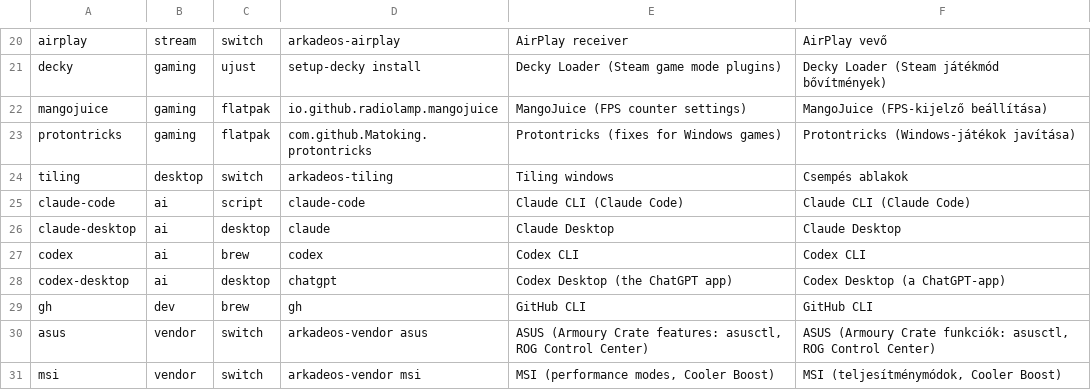
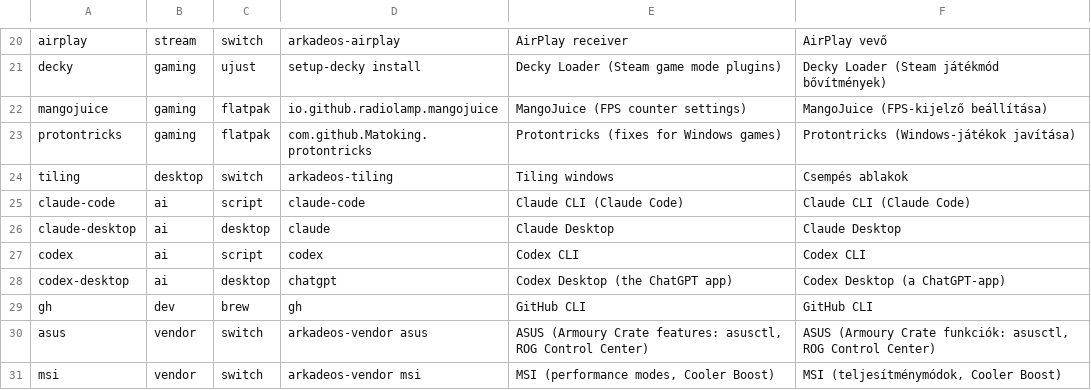
Before and after one commit to tenarkhq/ArkadeOS, a TSV file: system_files/usr/share/arkadeos/portal/catalog.tsv, drawn as a sheet; only a part is shown, gaps mark what is left out.

```diff
--- a/system_files/usr/share/arkadeos/portal/catalog.tsv
+++ b/system_files/usr/share/arkadeos/portal/catalog.tsv
@@ -26,3 +26,3 @@ claude-code	ai	script	claude-code	Claude CLI (Claude Code)	Claude CLI (Claude Co
 claude-desktop	ai	desktop	claude	Claude Desktop	Claude Desktop
-codex	ai	brew	codex	Codex CLI	Codex CLI
+codex	ai	script	codex	Codex CLI	Codex CLI
 codex-desktop	ai	desktop	chatgpt	Codex Desktop (the ChatGPT app)	Codex Desktop (a ChatGPT-app)
```
Also changed, not shown: 20 other files.
